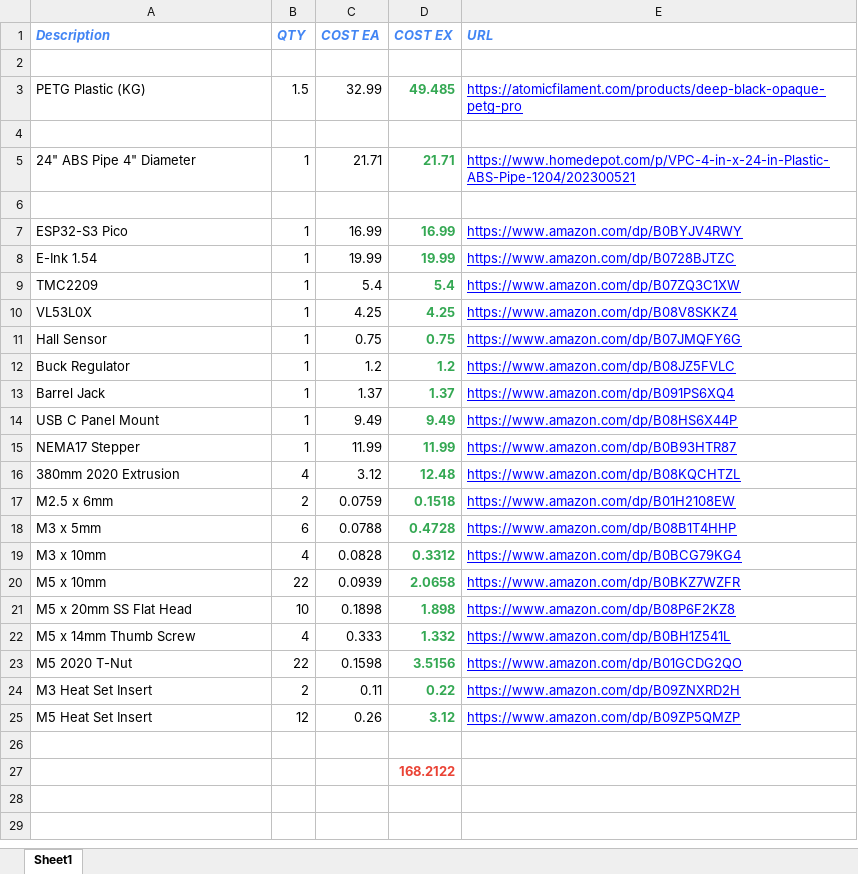
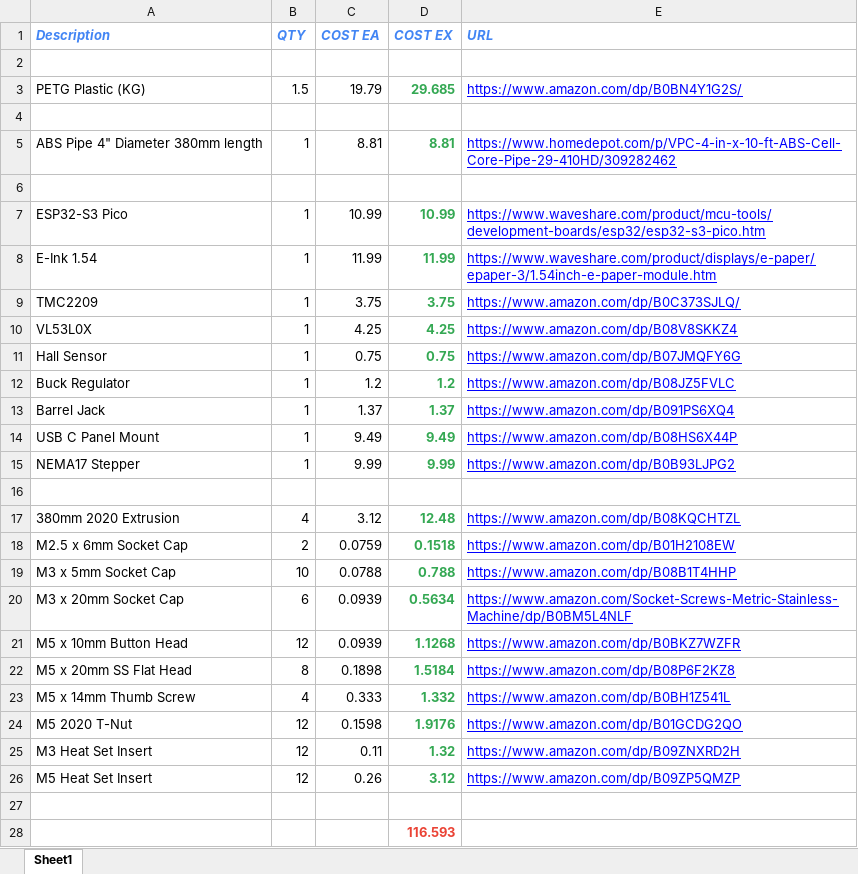
Before and after one commit to phuzzykins/Ackbar, an Excel workbook: Ackbar BOM.xlsx, sheet Sheet1, drawn as a sheet; values as stored, in another font and other column widths than the file's, no borders; charts and pictures and conditional formats not drawn; removed rows and columns are numbered as before the commit, all else as after; the diff names each change by its address in the sheet, - before the commit and + after, or states it on an @@ line.

```diff
--- a/Ackbar BOM.xlsx (sheet Sheet1)
+++ b/Ackbar BOM.xlsx (sheet Sheet1)
-C3 (COST EA): 32.99
+C3 (COST EA): 19.79
-D3 (COST EX): 49.485
+D3 (COST EX): 29.685
-E3 (URL): https://atomicfilament.com/products/deep-black-opaque-petg-pro
+E3 (URL): https://www.amazon.com/dp/B0BN4Y1G2S/
-row 5: 24" ABS Pipe 4" Diameter | 1 | 21.71 | 21.71 | https://www.homedepot.com/p/VPC-4-in-x-24-in-Plastic-ABS-Pipe-1204/202300521
+row 5: ABS Pipe 4" Diameter 380mm length | 1 | 8.81 | 8.81 | https://www.homedepot.com/p/VPC-4-in-x-10-ft-ABS-Cell-Core-Pipe-29-410HD/309282462
-C7 (COST EA): 16.99
+C7 (COST EA): 10.99
-D7 (COST EX): 16.99
+D7 (COST EX): 10.99
-E7 (URL): https://www.amazon.com/dp/B0BYJV4RWY
+E7 (URL): https://www.waveshare.com/product/mcu-tools/development-boards/esp32/esp32-s3-pico.htm
-C8 (COST EA): 19.99
+C8 (COST EA): 11.99
-D8 (COST EX): 19.99
+D8 (COST EX): 11.99
-E8 (URL): https://www.amazon.com/dp/B0728BJTZC
+E8 (URL): https://www.waveshare.com/product/displays/e-paper/epaper-3/1.54inch-e-paper-module.htm
-C9 (COST EA): 5.4
+C9 (COST EA): 3.75
-D9 (COST EX): 5.4
+D9 (COST EX): 3.75
-E9 (URL): https://www.amazon.com/dp/B07ZQ3C1XW
+E9 (URL): https://www.amazon.com/dp/B0C373SJLQ/
-C15 (COST EA): 11.99
+C15 (COST EA): 9.99
-D15 (COST EX): 11.99
+D15 (COST EX): 9.99
-E15 (URL): https://www.amazon.com/dp/B0B93HTR87
+E15 (URL): https://www.amazon.com/dp/B0B93LJPG2
+row 16: (empty)
-A18 (Description): M2.5 x 6mm
+A18 (Description): M2.5 x 6mm Socket Cap
-row 18: M3 x 5mm | 6 | 0.0788 | 0.4728 | https://www.amazon.com/dp/B08B1T4HHP
-row 19: M3 x 10mm | 4 | 0.0828 | 0.3312 | https://www.amazon.com/dp/B0BCG79KG4
-row 20: M5 x 10mm | 22 | 0.0939 | 2.0658 | https://www.amazon.com/dp/B0BKZ7WZFR
+row 19: M3 x 5mm Socket Cap | 10 | 0.0788 | 0.788 | https://www.amazon.com/dp/B08B1T4HHP
+row 20: M3 x 20mm Socket Cap | 6 | 0.0939 | 0.5634 | https://www.amazon.com/Socket-Screws-Metric-Stainless-Machine/dp/B0BM5L4NLF
+row 21: M5 x 10mm Button Head | 12 | 0.0939 | 1.1268 | https://www.amazon.com/dp/B0BKZ7WZFR
-B22 (QTY): 10
+B22 (QTY): 8
-D22 (COST EX): 1.898
+D22 (COST EX): 1.5184
-B24 (QTY): 22
+B24 (QTY): 12
-D24 (COST EX): 3.5156
+D24 (COST EX): 1.9176
-B25 (QTY): 2
+B25 (QTY): 12
-D25 (COST EX): 0.22
+D25 (COST EX): 1.32
-D28 (COST EX): 168.2122
+D28 (COST EX): 116.593
```
Also changed, not shown: formulas that keep their value, 4 other files.
